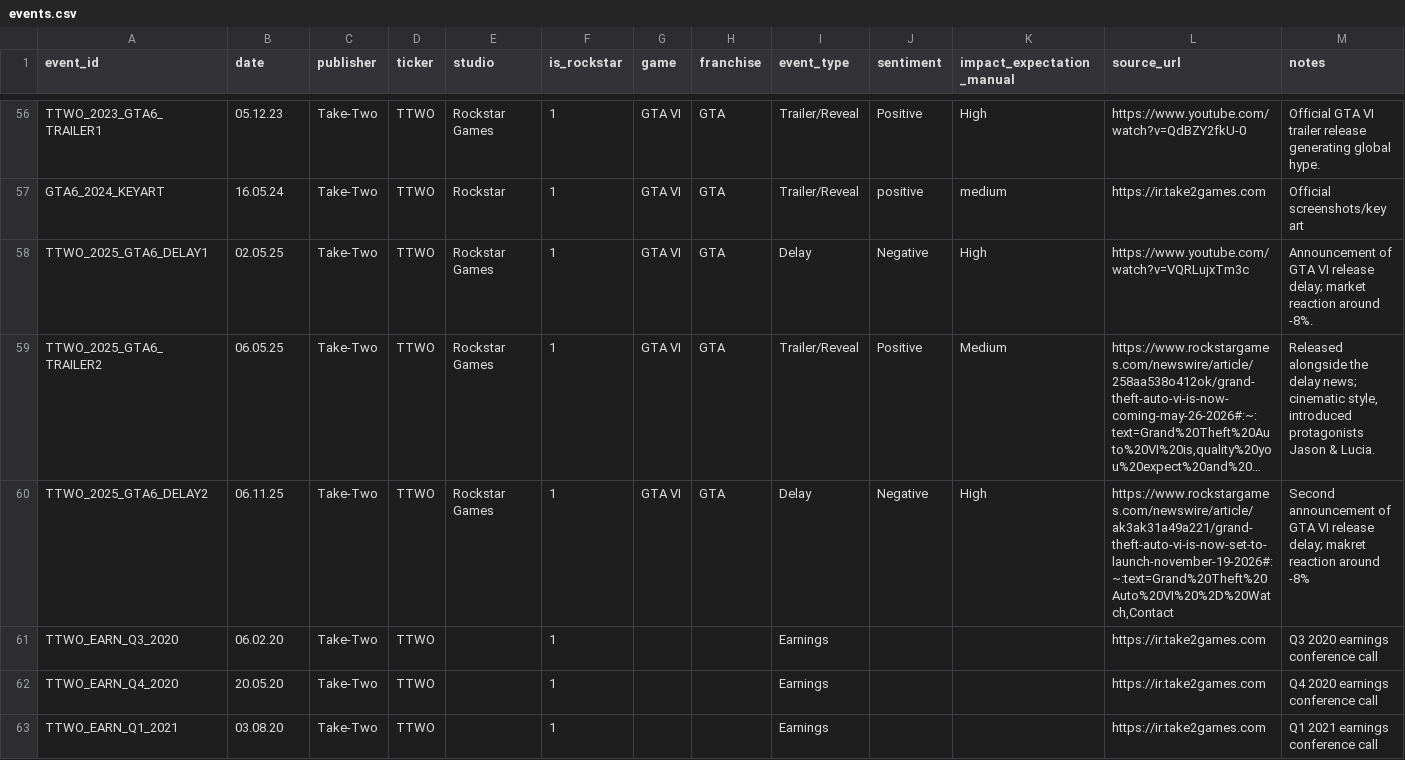
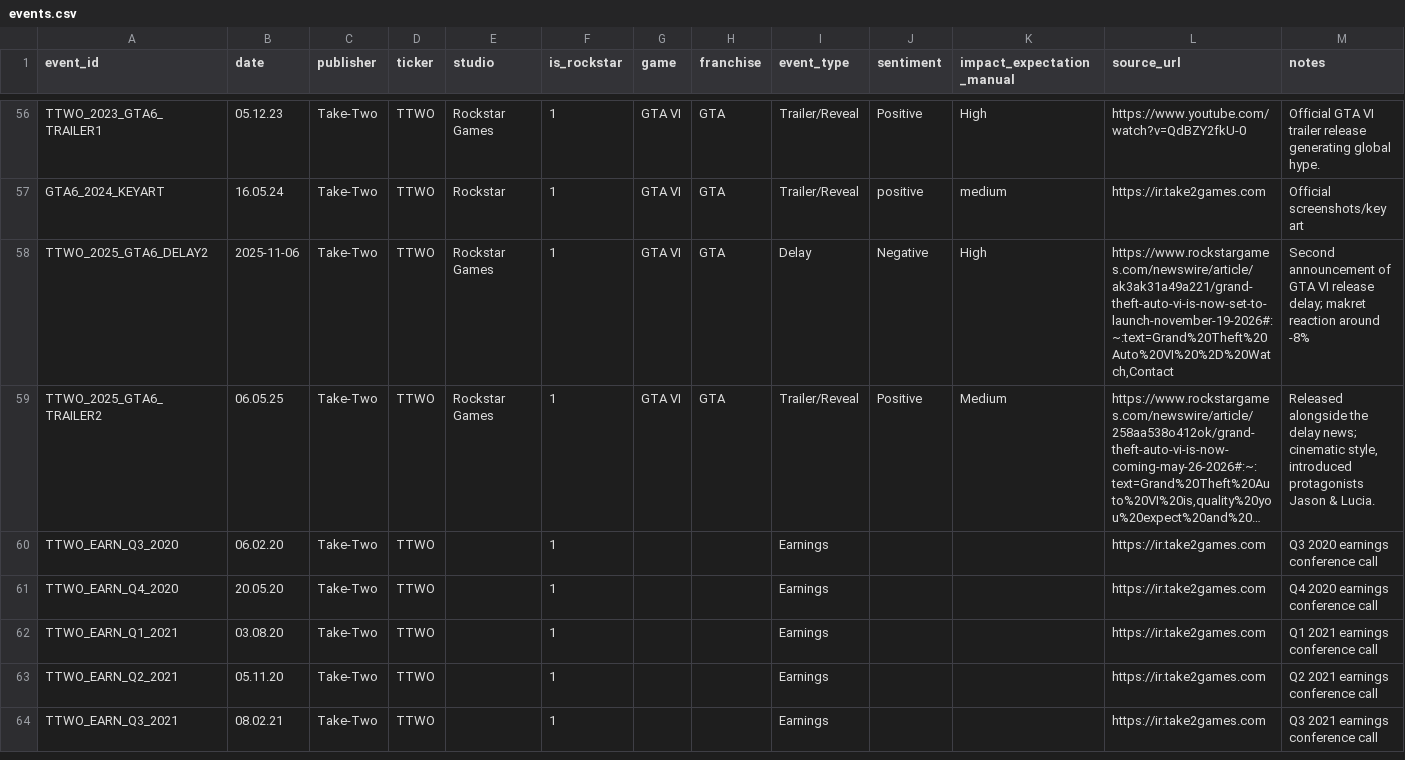
Before and after one commit to AawinAru/Game-Market-Event-Analyzer, a CSV file: data/raw/events.csv, drawn as a sheet; only a part is shown, gaps mark what is left out; the shorter side is filled out with more unchanged rows; long unchanged cells end in …; the diff names each change by its address in the sheet, - before the commit and + after, or states it on an @@ line.

```diff
--- a/data/raw/events.csv
+++ b/data/raw/events.csv
-A58 (event_id): TTWO_2025_GTA6_DELAY1
+A58 (event_id): TTWO_2025_GTA6_DELAY2
-B58 (date): 02.05.25
+B58 (date): 2025-11-06
-L58 (source_url): https://www.youtube.com/watch?v=VQRLujxTm3c
+L58 (source_url): https://www.rockstargames.com/newswire/article/ak3ak31a49a221/grand-theft-auto-vi-is-now-set-to-launch-november-19-2026#:~:text=Grand%20Theft%20Auto%20VI%20%2D%20Watch,Contact
-M58 (notes): Announcement of GTA VI release delay; market reaction around -8%.
+M58 (notes): Second announcement of GTA VI release delay; makret reaction around -8%
-row 60: TTWO_2025_GTA6_DELAY2 | 06.11.25 | Take-Two | TTWO | Rockstar Games | 1 | GTA VI | GTA | Delay | Negative | High | https://www.rockstargames.com/newswire/article/ak3ak31a49a221/grand-theft-auto-vi-is-now-set-to-launch-november-19-2026#:~:text=Grand%20Theft%20Auto%20VI%20%2D%20Watch,Contact | Second announcement of GTA VI release delay; makret reaction around -8%
```
Also changed, not shown: data/processed/events_labeled.csv, data/processed/events_with_returns.csv, 51 other files.
